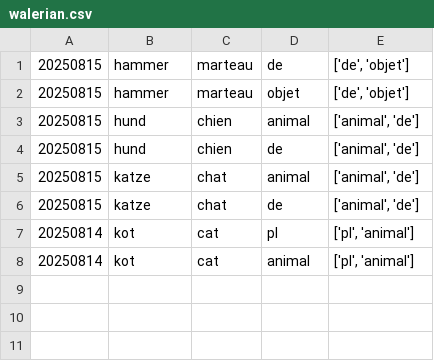
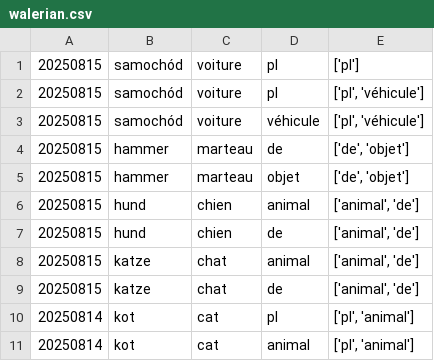
Before and after one commit to rantien/qam, a CSV file: data/walerian.csv, drawn as a sheet; the diff names each change by its address in the sheet, - before the commit and + after, or states it on an @@ line.

```diff
--- a/data/walerian.csv
+++ b/data/walerian.csv
+row 1: 20250815 | samochód | voiture | pl | ['pl']
+row 2: 20250815 | samochód | voiture | pl | ['pl', 'véhicule']
+row 3: 20250815 | samochód | voiture | véhicule | ['pl', 'véhicule']
```
Also changed, not shown: 2 other files.
